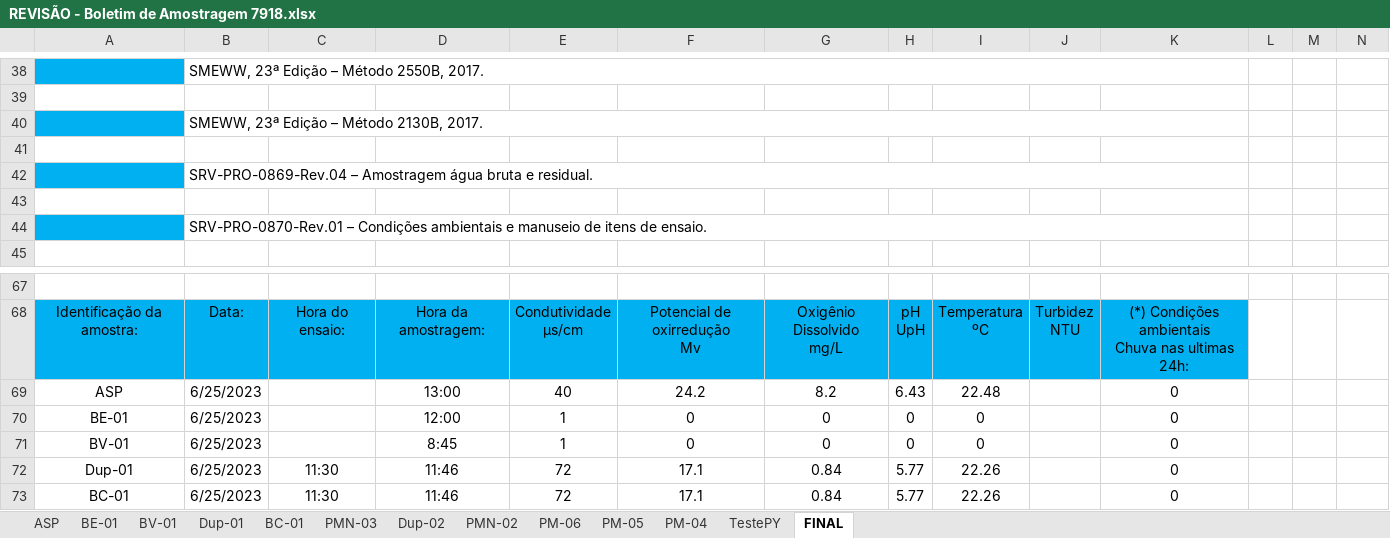
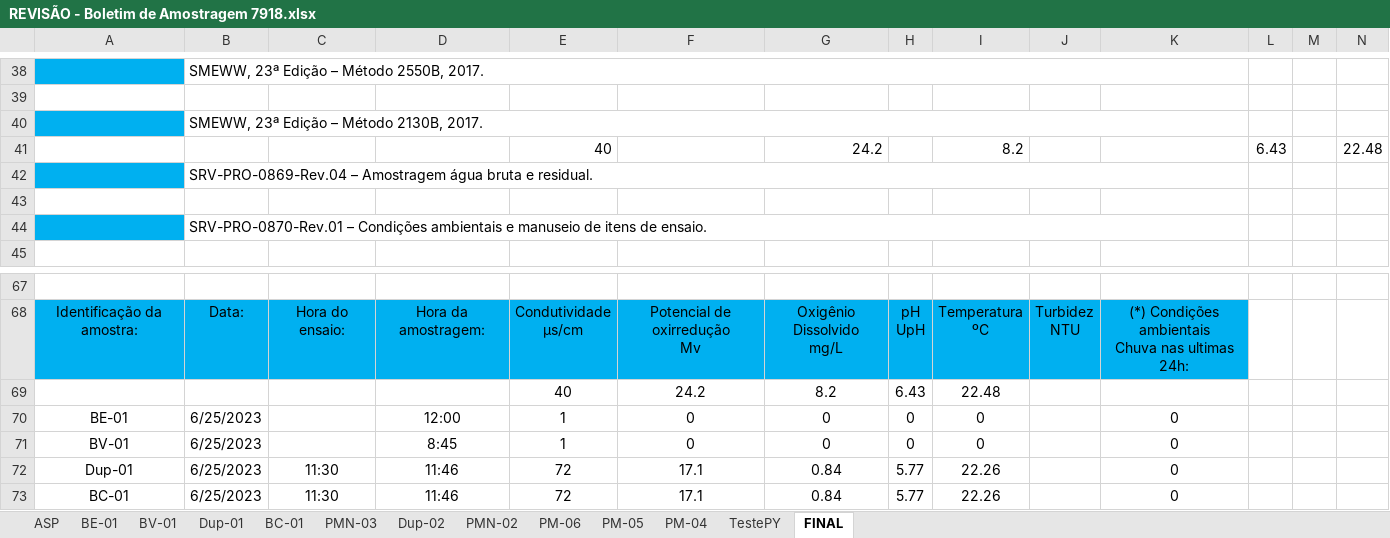
Before and after one commit to HenriqueCanhadas/Python, an Excel workbook: Relatorio/REVISÃO - Boletim de Amostragem 7918.xlsx, sheet FINAL, drawn as a sheet; only a part is shown, gaps mark what is left out; values as stored, in another font and other column widths than the file's, no borders; the diff names each change by its address in the sheet, - before the commit and + after, or states it on an @@ line.

```diff
--- a/Relatorio/REVISÃO - Boletim de Amostragem 7918.xlsx (sheet FINAL)
+++ b/Relatorio/REVISÃO - Boletim de Amostragem 7918.xlsx (sheet FINAL)
-row 41: (empty)
+row 41:  |  |  |  | 40 |  | 24.2 |  | 8.2 |  |  | 6.43 |  | 22.48
-A69: ASP
+A69: (empty)
-B69: 6/25/2023
+B69: (empty)
-D69: 13:00
+D69: (empty)
-K69: 0
+K69: (empty)
```
Also changed, not shown: 8 other files.
